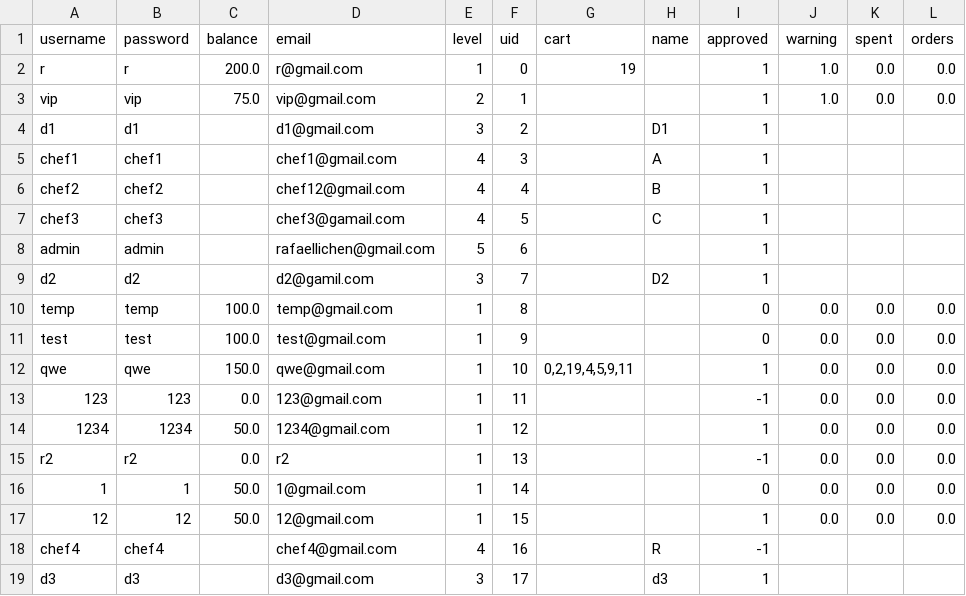
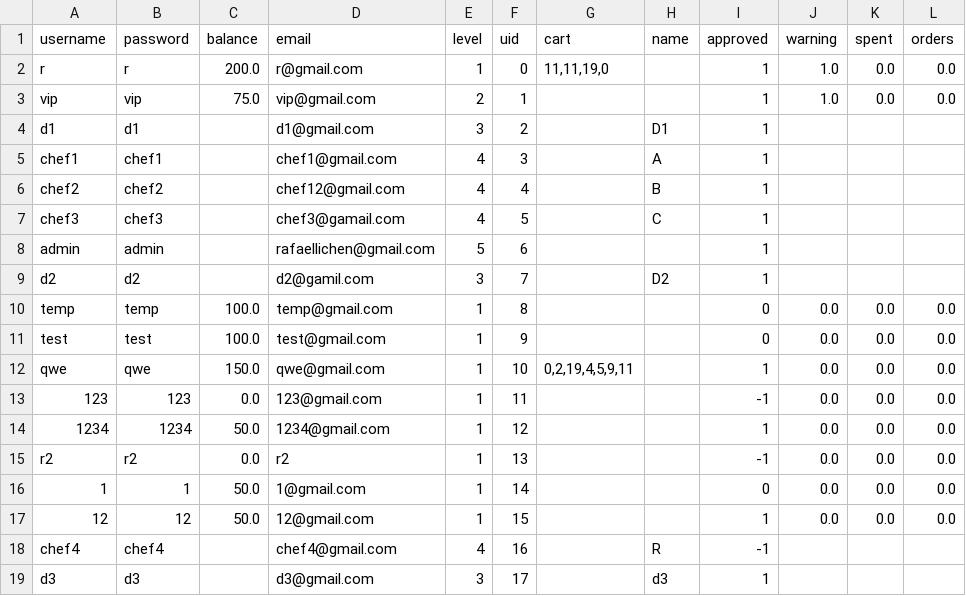
Before and after one commit to rafaellichen/Restaurant-Ordering-System, a CSV file: data/users.csv, drawn as a sheet.

```diff
--- a/data/users.csv
+++ b/data/users.csv
@@ -1,3 +1,3 @@
 username,password,balance,email,level,uid,cart,name,approved,warning,spent,orders
-r,r,200.0,r@gmail.com,1,0,19,,1,1.0,0.0,0.0
+r,r,200.0,r@gmail.com,1,0,"11,11,19,0",,1,1.0,0.0,0.0
 vip,vip,75.0,vip@gmail.com,2,1,,,1,1.0,0.0,0.0
```
Also changed, not shown: 2 other files.
